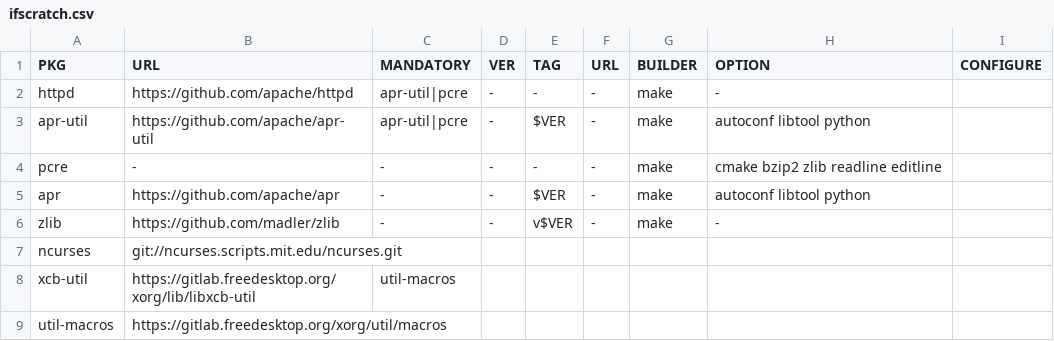
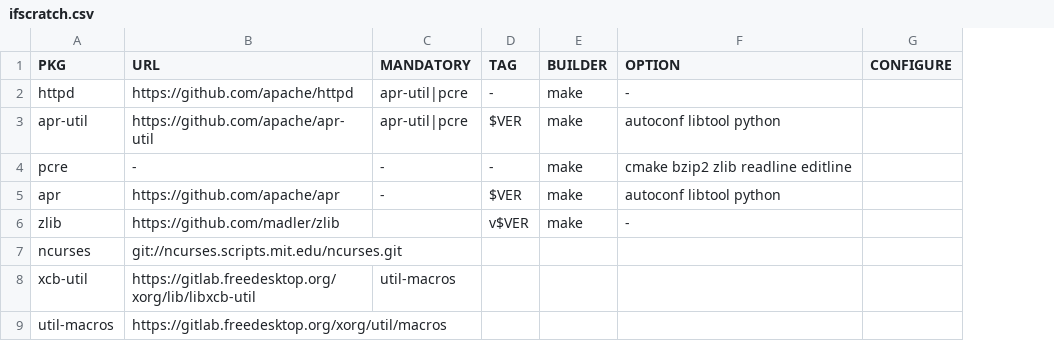
Before and after one commit to senooken/ifscratch, a CSV file: ifscratch.csv, drawn as a sheet; the diff names each change by its address in the sheet, - before the commit and + after, or states it on an @@ line.

```diff
--- a/ifscratch.csv
+++ b/ifscratch.csv
-column D (VER), rows 2-6: all -
-column F (URL), rows 2-6: all -
-C6 (MANDATORY): -
+C6 (MANDATORY): (empty)
```
Also changed, not shown: 2 other files.
